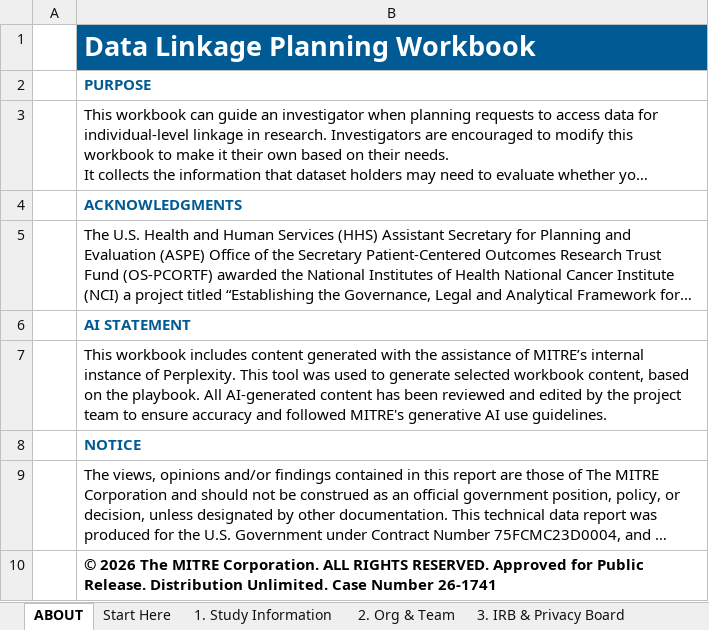
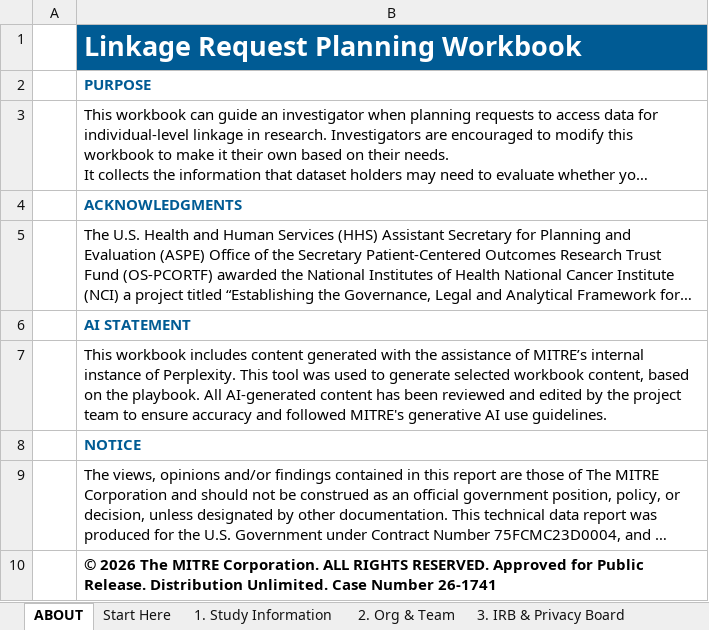
Before and after one commit to CBIIT/linkage-governance-framework, an Excel workbook: assets/resources/docs/Linkage_Request_Planning_Workbook_final.xlsx, sheet ABOUT, drawn as a sheet; long unchanged cells end in …; values as stored, in another font and other column widths than the file's, no borders; the diff names each change by its address in the sheet, - before the commit and + after, or states it on an @@ line.

Commit message:
Update linkage workbook, footer

```diff
--- a/assets/resources/docs/Linkage_Request_Planning_Workbook_final.xlsx (sheet ABOUT)
+++ b/assets/resources/docs/Linkage_Request_Planning_Workbook_final.xlsx (sheet ABOUT)
-B1: Data Linkage Planning Workbook
+B1: Linkage Request Planning Workbook
```
Also changed, not shown: 2 other files.
